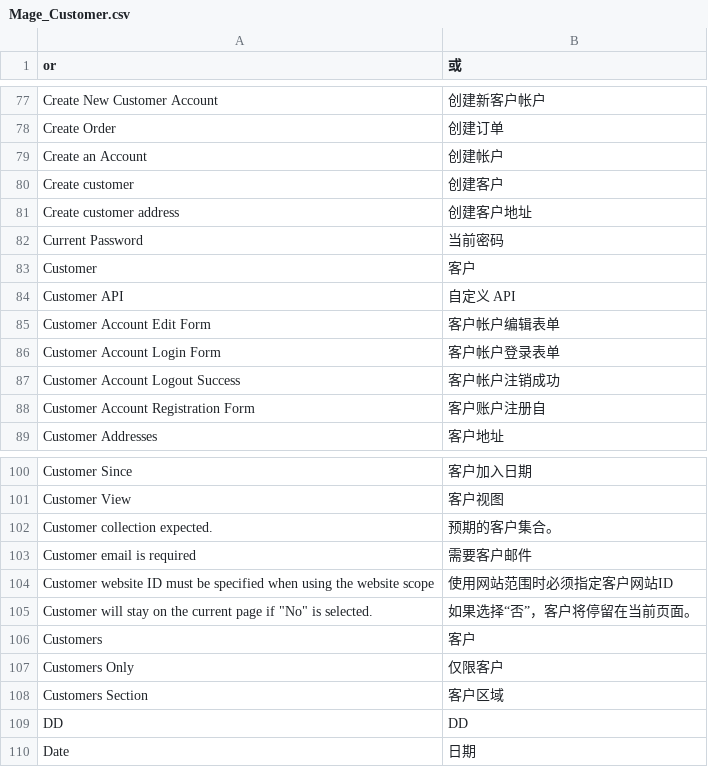
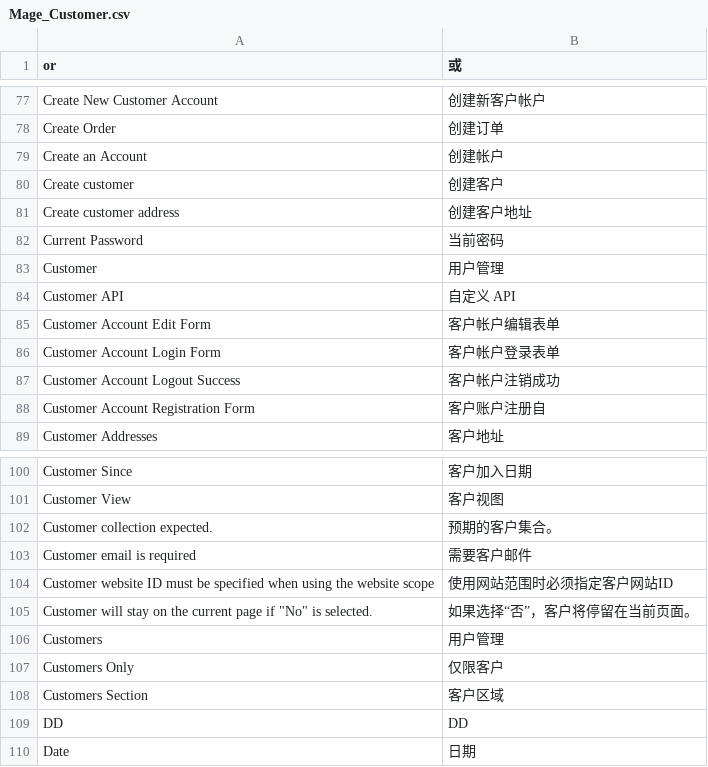
Before and after one commit to liyanouou/magento, a CSV file: app/locale/zh_CN/Mage_Customer.csv, drawn as a sheet; only a part is shown, gaps mark what is left out.

```diff
--- a/app/locale/zh_CN/Mage_Customer.csv
+++ b/app/locale/zh_CN/Mage_Customer.csv
@@ -82,3 +82,3 @@
 "Current Password","当前密码"
-"Customer","客户"
+"Customer","用户管理"
 "Customer API","自定义 API"
@@ -105,3 +105,3 @@
 "Customer will stay on the current page if ""No"" is selected.","如果选择“否”，客户将停留在当前页面。"
-"Customers","客户"
+"Customers","用户管理"
 "Customers Only","仅限客户"
```
Also changed, not shown: app/locale/zh_CN/Mage_Api.csv, app/locale/zh_CN/Mage_CatalogSearch.csv, 3 other files.
